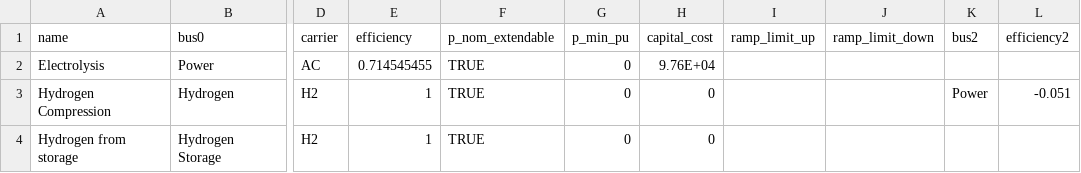
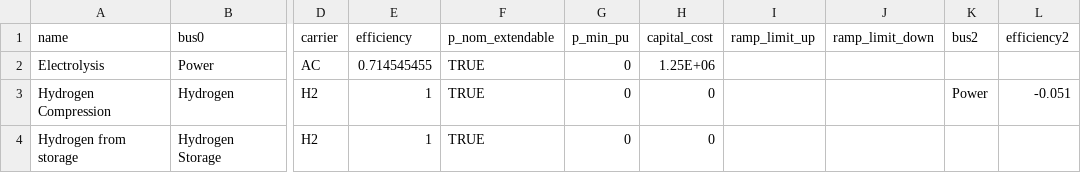
Before and after one commit to ClimateCompatibleGrowth/GeoH2, a CSV file: Data/Basic_H2_plant/links.csv, drawn as a sheet; only a part is shown, gaps mark what is left out; the diff names each change by its address in the sheet, - before the commit and + after, or states it on an @@ line.

```diff
--- a/Data/Basic_H2_plant/links.csv
+++ b/Data/Basic_H2_plant/links.csv
-H2 (capital_cost): 9.76E+04
+H2 (capital_cost): 1.25E+06
```
Also changed, not shown: 24 other files.
